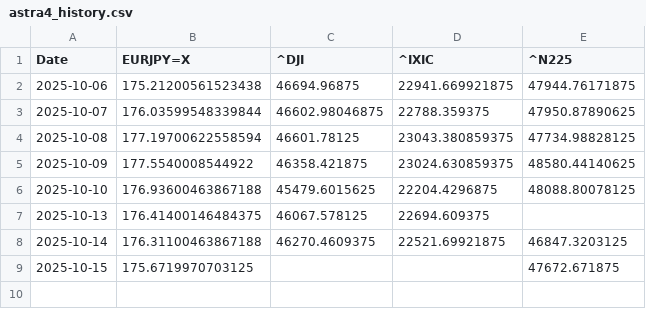
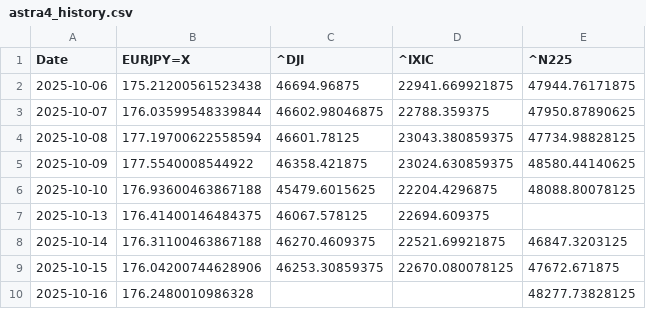
Before and after one commit to SakuraIndex/Sakura-Index-Site, a CSV file: docs/charts/astra4_history.csv, drawn as a sheet.

```diff
--- a/docs/charts/astra4_history.csv
+++ b/docs/charts/astra4_history.csv
@@ -8,2 +8,3 @@ Date,EURJPY=X,^DJI,^IXIC,^N225
 2025-10-14,176.31100463867188,46270.4609375,22521.69921875,46847.3203125
-2025-10-15,175.6719970703125,,,47672.671875
+2025-10-15,176.04200744628906,46253.30859375,22670.080078125,47672.671875
+2025-10-16,176.2480010986328,,,48277.73828125
```
Also changed, not shown: 16 other files.
